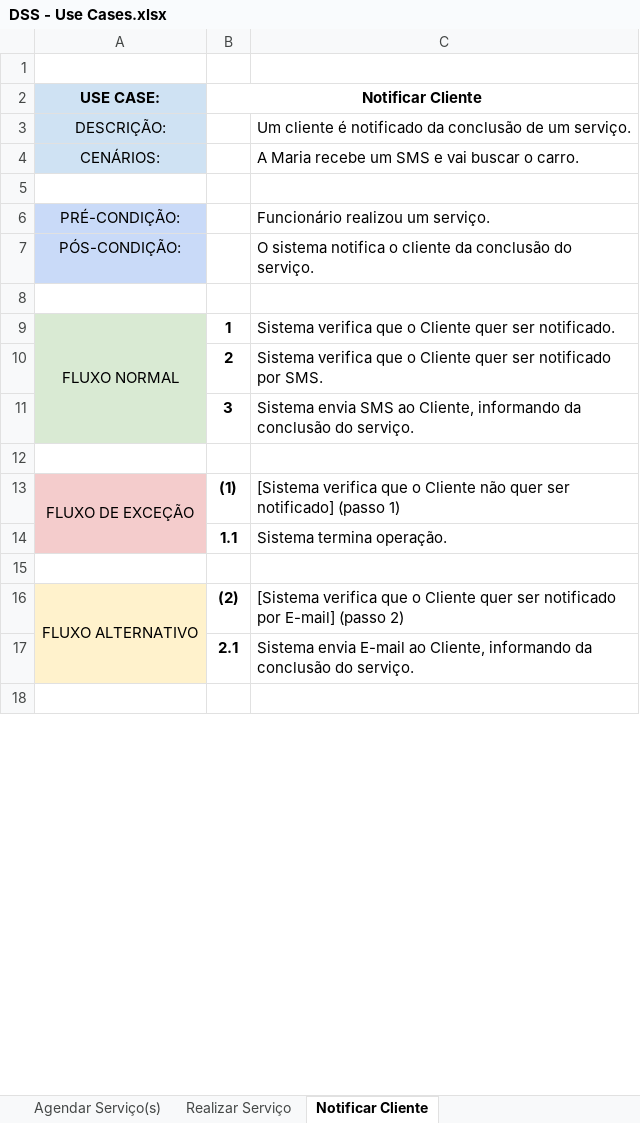
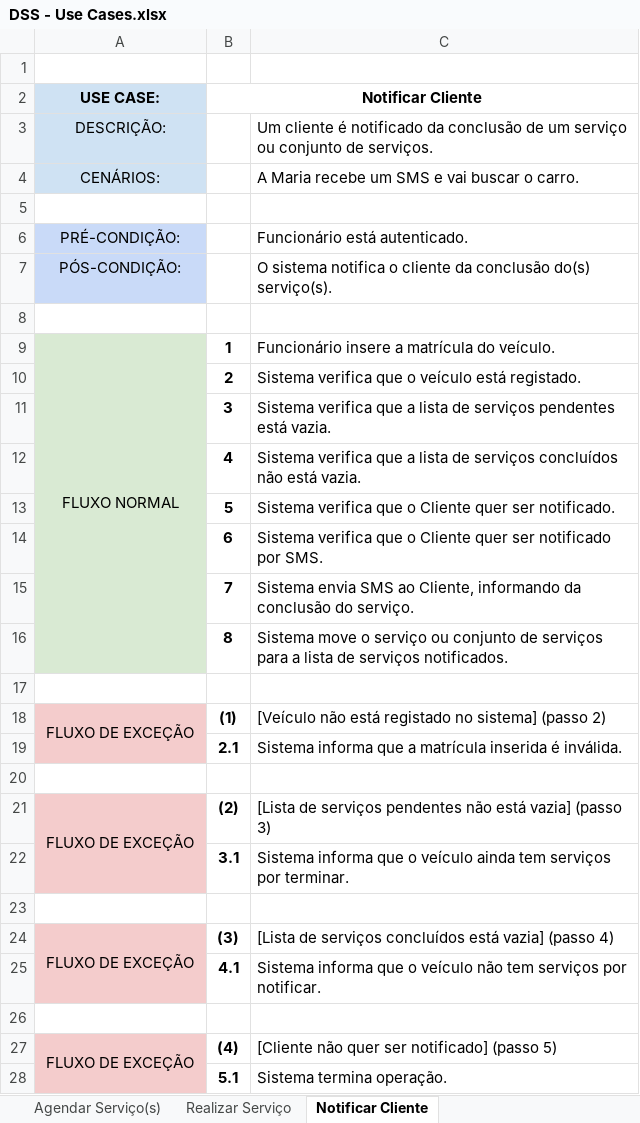
Before and after one commit to diogogmatos/trabalho-dss-grupo-05, an Excel workbook: modelação/DSS - Use Cases.xlsx, sheet Notificar Cliente, drawn as a sheet; only a part is shown; values as stored, in another font and other column widths than the file's, no borders; charts and pictures not drawn; removed rows and columns are numbered as before the commit, all else as after; the diff covers the shown part only; the diff names each change by its address in the sheet, - before the commit and + after, or states it on an @@ line.

```diff
--- a/modelação/DSS - Use Cases.xlsx (sheet Notificar Cliente)
+++ b/modelação/DSS - Use Cases.xlsx (sheet Notificar Cliente)
-C3: …de um serviço.
+C3: …de um serviço ou conjunto de serviços.
-C6: Funcionário realizou um serviço.
+C6: Funcionário está autenticado.
-C7: …da conclusão do serviço.
+C7: …da conclusão do(s) serviço(s).
-C9: Sistema verifica que o Cliente quer ser notificado.
+C9: Funcionário insere a matrícula do veículo.
-C10: …que o Cliente quer ser notificado por SMS.
+C10: …que o veículo está registado.
-C11: Sistema envia SMS ao Cliente, informando da conclusão do serviço.
+C11: Sistema verifica que a lista de serviços pendentes está vazia.
+row 12:  | 4 | Sistema verifica que a lista de serviços concluídos não está vazia.
+row 13:  | 5 | Sistema verifica que o Cliente quer ser notificado.
+row 14:  | 6 | Sistema verifica que o Cliente quer ser notificado por SMS.
+row 15:  | 7 | Sistema envia SMS ao Cliente, informando da conclusão do serviço.
+row 16:  | 8 | Sistema move o serviço ou conjunto de serviços para a lista de serviços notificados.
-C18: [Sistema verifica que o Cliente não quer ser notificado] (passo 1)
+C18: [Veículo não está registado no sistema] (passo 2)
-row 14:  | 1.1 | Sistema termina operação.
+row 19:  | 2.1 | Sistema informa que a matrícula inserida é inválida.
-row 16: FLUXO ALTERNATIVO | (2) | [Sistema verifica que o Cliente quer ser notificado por E-mail] (passo 2)
-row 17:  | 2.1 | Sistema envia E-mail ao Cliente, informando da conclusão do serviço.
+row 21: FLUXO DE EXCEÇÃO | (2) | [Lista de serviços pendentes não está vazia] (passo 3)
+row 22:  | 3.1 | Sistema informa que o veículo ainda tem serviços por terminar.
+row 24: FLUXO DE EXCEÇÃO | (3) | [Lista de serviços concluídos está vazia] (passo 4)
+row 25:  | 4.1 | Sistema informa que o veículo não tem serviços por notificar.
+row 26: (empty)
+row 27: FLUXO DE EXCEÇÃO | (4) | [Cliente não quer ser notificado] (passo 5)
+row 28:  | 5.1 | Sistema termina operação.
```
Also changed, not shown: 6 added rows and 3 edited cells elsewhere in this sheet, sheet Realizar Serviço, 1 other file.
